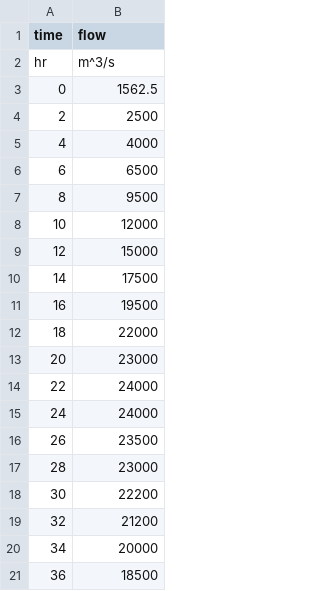
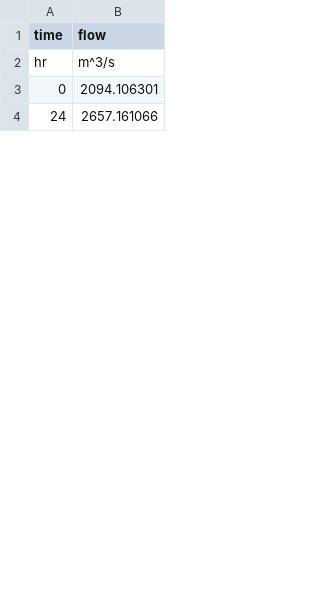
Before and after one commit to cve-mohd/flow-sim, a CSV file: cases/gerd_roseires/data/inflow_hydrograph.csv, drawn as a sheet; only a part is shown; the diff covers the shown part only.

```diff
--- a/cases/gerd_roseires/data/inflow_hydrograph.csv
+++ b/cases/gerd_roseires/data/inflow_hydrograph.csv
@@ -2,20 +2,3 @@ time,flow
 hr,m^3/s
-0,1562.5
-2,2500
-4,4000
-6,6500
-8,9500
-10,12000
-12,15000
-14,17500
-16,19500
-18,22000
-20,23000
-22,24000
-24,24000
-26,23500
-28,23000
-30,22200
-32,21200
-34,20000
-36,18500
+0,2094.106301
+24,2657.161066
```
Also changed, not shown: 13 added rows, 14 removed rows and 2 edited cells elsewhere in this file, 2 other files.
